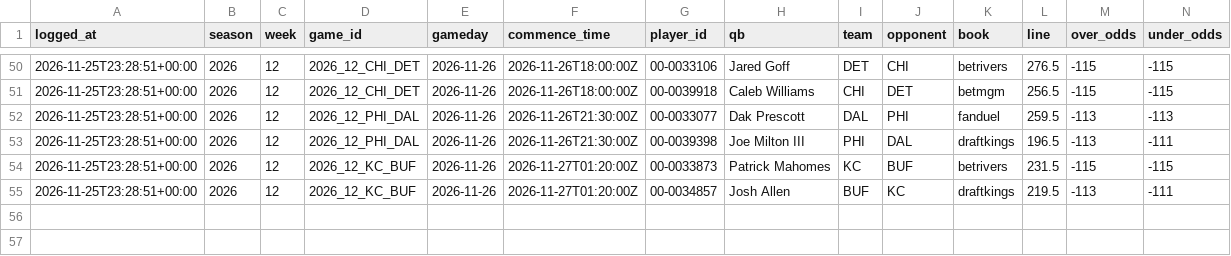
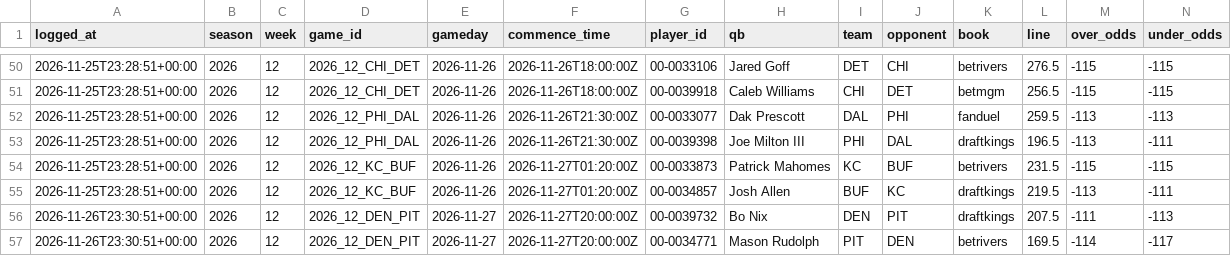
Before and after one commit to shannoj/ff_data_science_project, a CSV file: experiment/auto_bets.csv, drawn as a sheet; only a part is shown, gaps mark what is left out; rows hold the shown columns only; the diff names each change by its address in the sheet, - before the commit and + after, or states it on an @@ line.

```diff
--- a/experiment/auto_bets.csv
+++ b/experiment/auto_bets.csv
+row 56: 2026-11-26T23:30:51+00:00 | 2026 | 12 | 2026_12_DEN_PIT | 2026-11-27 | 2026-11-27T20:00:00Z | 00-0039732 | Bo Nix | DEN | PIT | draftkings | 207.5 | -111 | -113
+row 57: 2026-11-26T23:30:51+00:00 | 2026 | 12 | 2026_12_DEN_PIT | 2026-11-27 | 2026-11-27T20:00:00Z | 00-0034771 | Mason Rudolph | PIT | DEN | betrivers | 169.5 | -114 | -117
```
Also changed, not shown: experiment/kalshi_bets.csv, predictions/2026_week12.csv.
